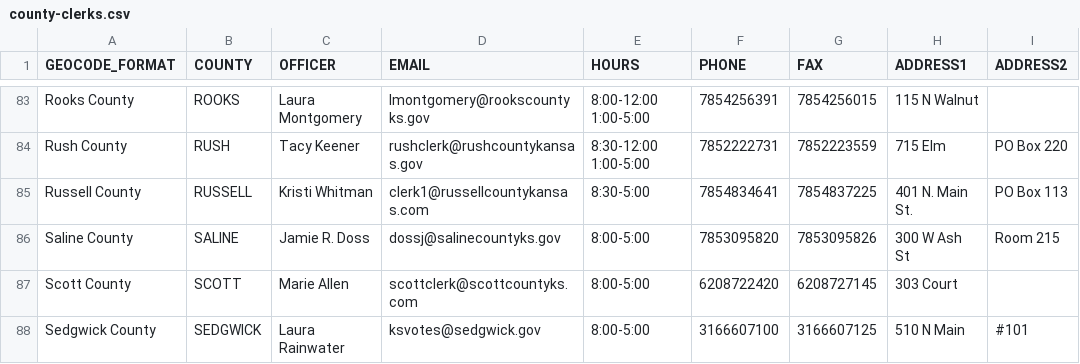
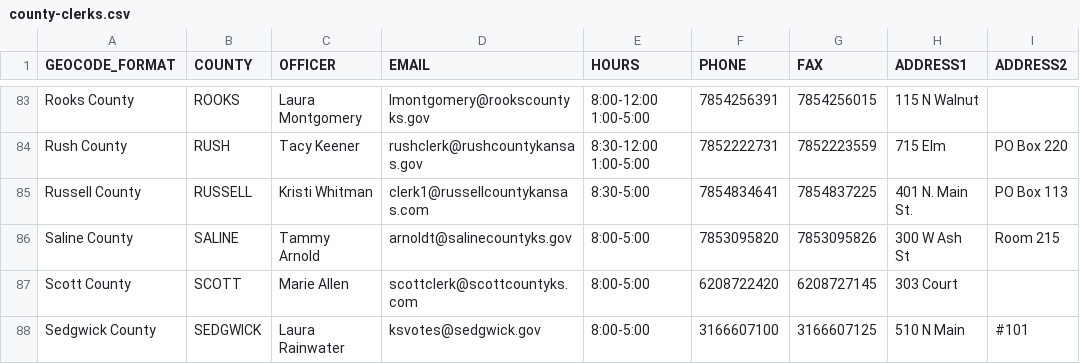
Before and after one commit to BlueprintKansas/v3.ksvotes.org, a CSV file: ksvotes/county-clerks.csv, drawn as a sheet; only a part is shown, gaps mark what is left out; the diff names each change by its address in the sheet, - before the commit and + after, or states it on an @@ line.

Commit message:
Update Saline (#703)

```diff
--- a/ksvotes/county-clerks.csv
+++ b/ksvotes/county-clerks.csv
-C86 (OFFICER): Jamie R. Doss
+C86 (OFFICER): Tammy Arnold
-D86 (EMAIL): dossj@salinecountyks.gov
+D86 (EMAIL): arnoldt@salinecountyks.gov
```
